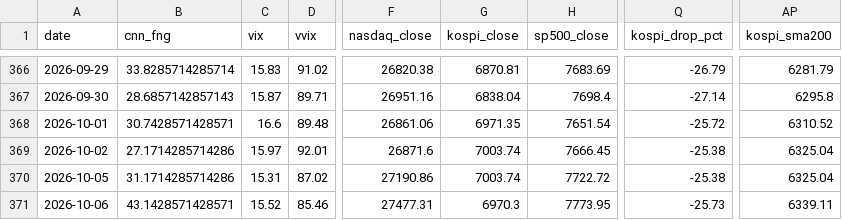
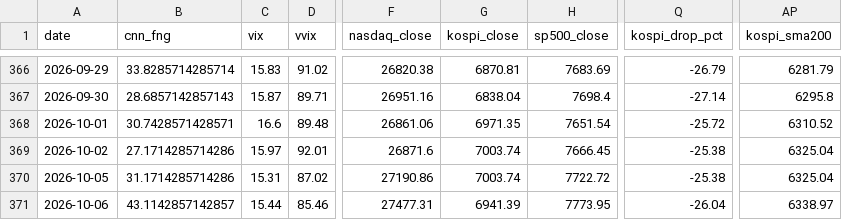
Before and after one commit to komubal-del/pitinvest-bot, a CSV file: pitinvest_history.csv, drawn as a sheet; only a part is shown, gaps mark what is left out; the diff names each change by its address in the sheet, - before the commit and + after, or states it on an @@ line.

```diff
--- a/pitinvest_history.csv
+++ b/pitinvest_history.csv
-B371 (cnn_fng): 43.1428571428571
+B371 (cnn_fng): 43.1142857142857
-C371 (vix): 15.52
+C371 (vix): 15.44
-G371 (kospi_close): 6970.3
+G371 (kospi_close): 6941.39
-Q371 (kospi_drop_pct): -25.73
+Q371 (kospi_drop_pct): -26.04
-AP371 (kospi_sma200): 6339.11
+AP371 (kospi_sma200): 6338.97
```
Also changed, not shown: 2 other files.
